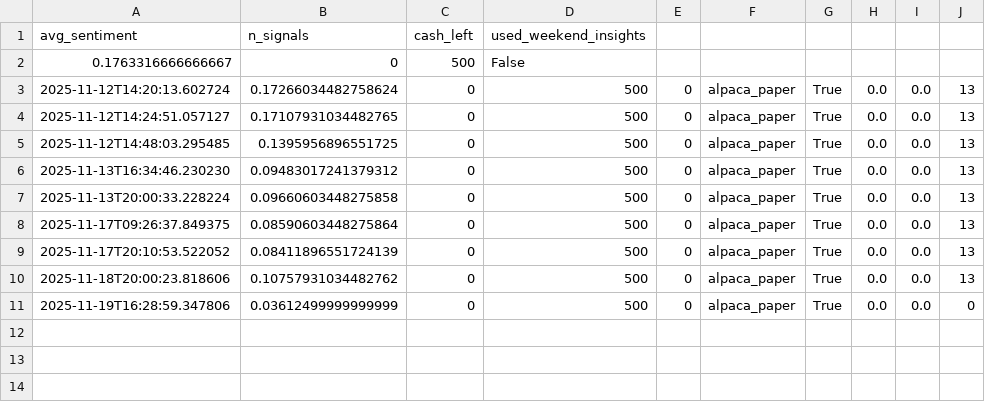
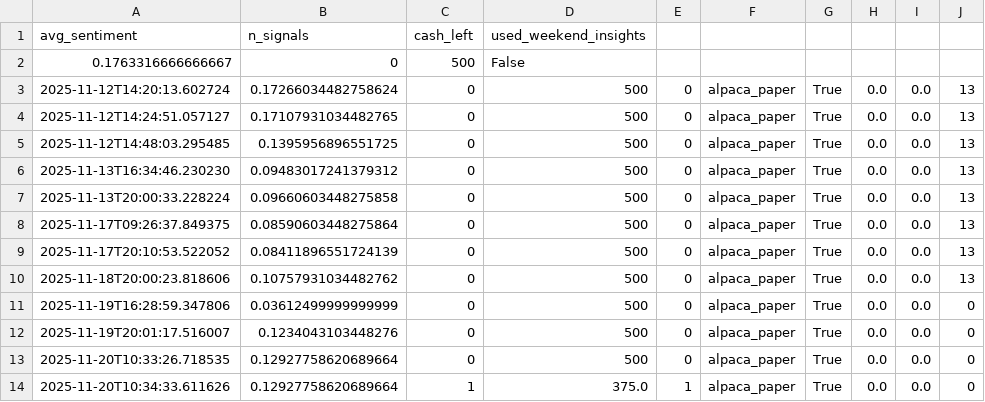
Before and after one commit to DJN-KRS-2709/DJN-Broker, a CSV file: storage/daily_summary.csv, drawn as a sheet.

Commit message:
Fix: Paper mode sentiment threshold now correctly set to 0.10
- Moved paper mode logic BEFORE early return in optimize_strategy
- Paper mode now ALWAYS uses 0.10 threshold regardless of learnings
- Fixed bug where paper mode threshold was being ignored
- Bot will now trade daily on paper account for learning

```diff
--- a/storage/daily_summary.csv
+++ b/storage/daily_summary.csv
@@ -11 +11,4 @@ avg_sentiment,n_signals,cash_left,used_weekend_insights
 2025-11-19T16:28:59.347806,0.03612499999999999,0,500,0,alpaca_paper,True,0.0,0.0,0
+2025-11-19T20:01:17.516007,0.1234043103448276,0,500,0,alpaca_paper,True,0.0,0.0,0
+2025-11-20T10:33:26.718535,0.12927758620689664,0,500,0,alpaca_paper,True,0.0,0.0,0
+2025-11-20T10:34:33.611626,0.12927758620689664,1,375.0,1,alpaca_paper,True,0.0,0.0,0
```
Also changed, not shown: 8 other files.
